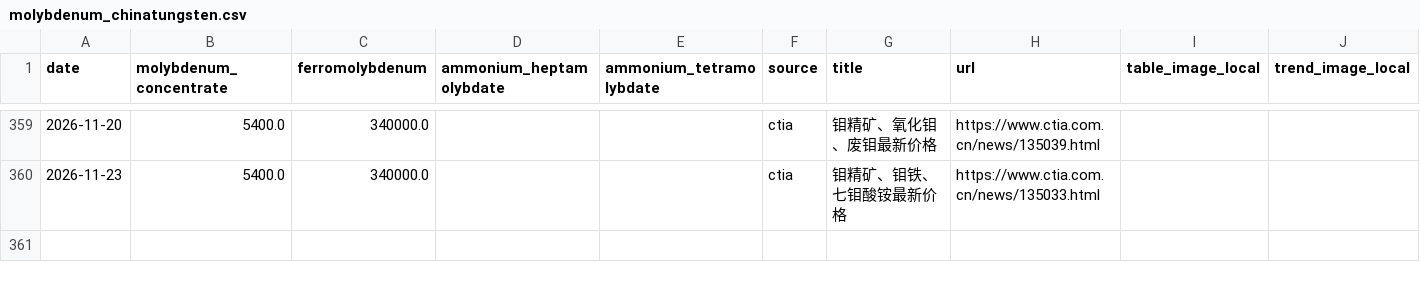
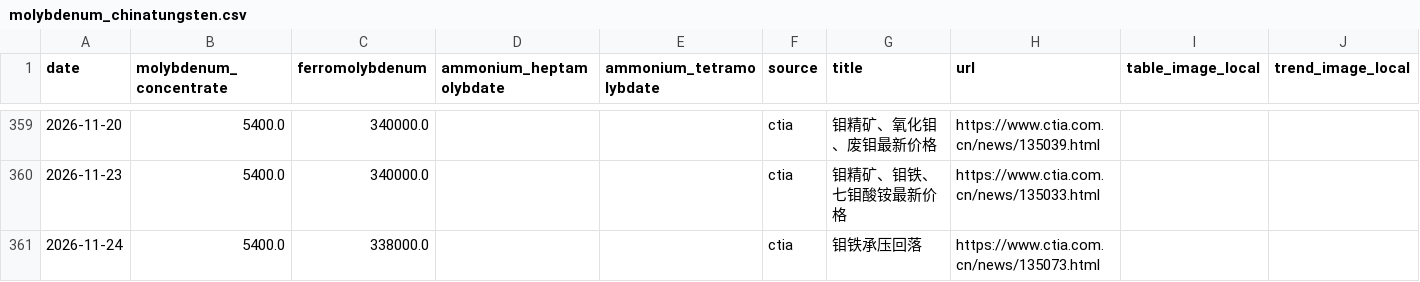
Before and after one commit to Henrywzh/alternative-data, a CSV file: data/raw/minerals_signal_data/molybdenum_chinatungsten.csv, drawn as a sheet; only a part is shown, gaps mark what is left out.

```diff
--- a/data/raw/minerals_signal_data/molybdenum_chinatungsten.csv
+++ b/data/raw/minerals_signal_data/molybdenum_chinatungsten.csv
@@ -360 +360,2 @@ date,molybdenum_concentrate,ferromolybdenum,ammonium_heptamolybdate,ammonium_tet
 2026-11-23,5400.0,340000.0,,,ctia,钼精矿、钼铁、七钼酸铵最新价格,https://www.ctia.com.cn/news/135033.html,,
+2026-11-24,5400.0,338000.0,,,ctia,钼铁承压回落,https://www.ctia.com.cn/news/135073.html,,
```
Also changed, not shown: data/raw/minerals_signal_data/tungsten_chinatungsten.csv, 2 other files.
